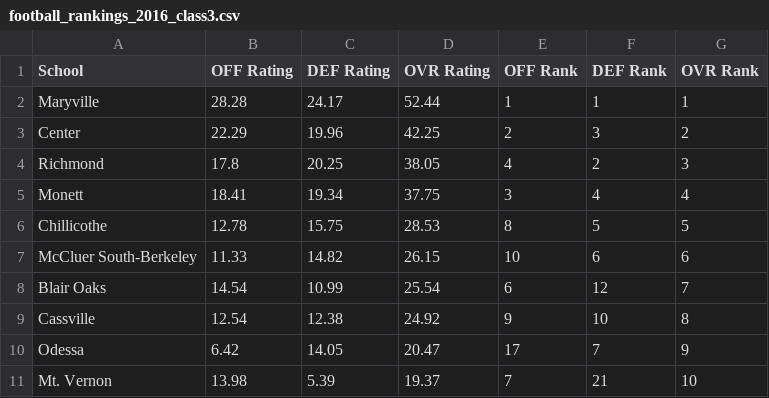
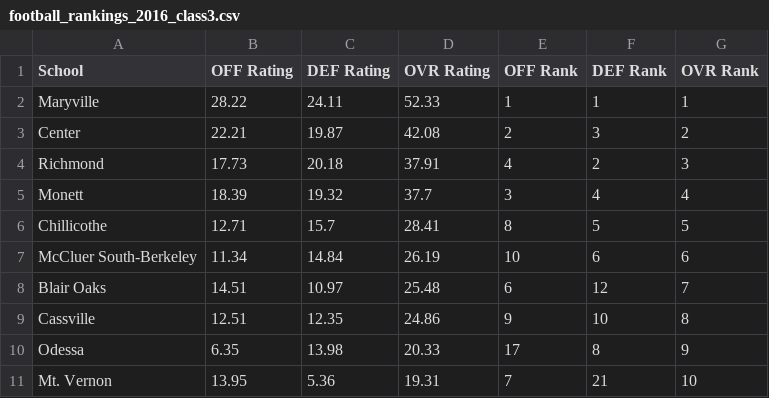
Before and after one commit to AllMOSports/football-ratings-2016, a CSV file: football_rankings_2016_class3.csv, drawn as a sheet; only a part is shown; the diff covers the shown part only.

```diff
--- a/football_rankings_2016_class3.csv
+++ b/football_rankings_2016_class3.csv
@@ -1,11 +1,11 @@
 School,OFF Rating,DEF Rating,OVR Rating,OFF Rank,DEF Rank,OVR Rank
-Maryville,28.28,24.17,52.44,1,1,1
-Center,22.29,19.96,42.25,2,3,2
-Richmond,17.8,20.25,38.05,4,2,3
-Monett,18.41,19.34,37.75,3,4,4
-Chillicothe,12.78,15.75,28.53,8,5,5
-McCluer South-Berkeley,11.33,14.82,26.15,10,6,6
-Blair Oaks,14.54,10.99,25.54,6,12,7
-Cassville,12.54,12.38,24.92,9,10,8
-Odessa,6.42,14.05,20.47,17,7,9
-Mt. Vernon,13.98,5.39,19.37,7,21,10
+Maryville,28.22,24.11,52.33,1,1,1
+Center,22.21,19.87,42.08,2,3,2
+Richmond,17.73,20.18,37.91,4,2,3
+Monett,18.39,19.32,37.7,3,4,4
+Chillicothe,12.71,15.7,28.41,8,5,5
+McCluer South-Berkeley,11.34,14.84,26.19,10,6,6
+Blair Oaks,14.51,10.97,25.48,6,12,7
+Cassville,12.51,12.35,24.86,9,10,8
+Odessa,6.35,13.98,20.33,17,8,9
+Mt. Vernon,13.95,5.36,19.31,7,21,10
```
Also changed, not shown: 1 added row, 1 removed row and 151 edited cells elsewhere in this file, football_rankings_2016_all.csv, football_rankings_2016_class1.csv, 12 other files.
